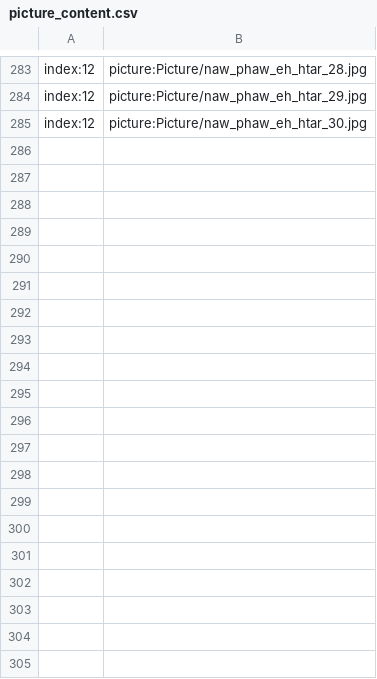
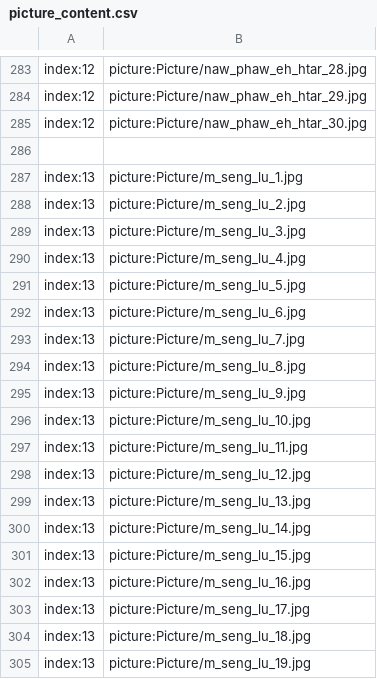
Before and after one commit to secretnaruto/gh_girl_wallpaper, a CSV file: picture_content.csv, drawn as a sheet; only a part is shown, gaps mark what is left out; the diff covers the shown part only; the diff names each change by its address in the sheet, - before the commit and + after, or states it on an @@ line.

Commit message:
Update picture_content.csv

```diff
--- a/picture_content.csv
+++ b/picture_content.csv
+row 286: (empty)
+row 287: index:13 | picture:Picture/m_seng_lu_1.jpg
+row 288: index:13 | picture:Picture/m_seng_lu_2.jpg
+row 289: index:13 | picture:Picture/m_seng_lu_3.jpg
+row 290: index:13 | picture:Picture/m_seng_lu_4.jpg
+row 291: index:13 | picture:Picture/m_seng_lu_5.jpg
+row 292: index:13 | picture:Picture/m_seng_lu_6.jpg
+row 293: index:13 | picture:Picture/m_seng_lu_7.jpg
+row 294: index:13 | picture:Picture/m_seng_lu_8.jpg
+row 295: index:13 | picture:Picture/m_seng_lu_9.jpg
+row 296: index:13 | picture:Picture/m_seng_lu_10.jpg
+row 297: index:13 | picture:Picture/m_seng_lu_11.jpg
+row 298: index:13 | picture:Picture/m_seng_lu_12.jpg
+row 299: index:13 | picture:Picture/m_seng_lu_13.jpg
+row 300: index:13 | picture:Picture/m_seng_lu_14.jpg
+row 301: index:13 | picture:Picture/m_seng_lu_15.jpg
+row 302: index:13 | picture:Picture/m_seng_lu_16.jpg
+row 303: index:13 | picture:Picture/m_seng_lu_17.jpg
+row 304: index:13 | picture:Picture/m_seng_lu_18.jpg
+row 305: index:13 | picture:Picture/m_seng_lu_19.jpg
```
Also changed, not shown: 33 added rows elsewhere in this file.
